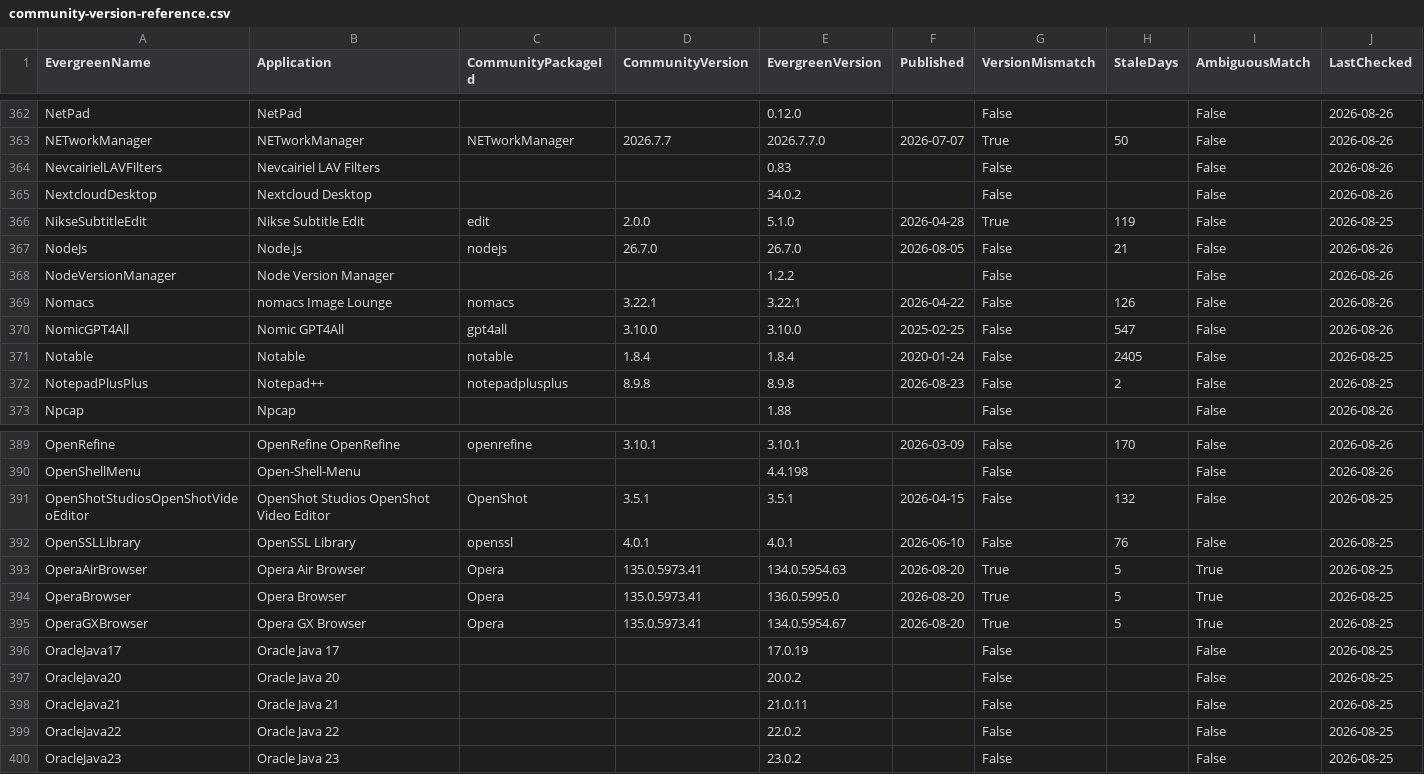
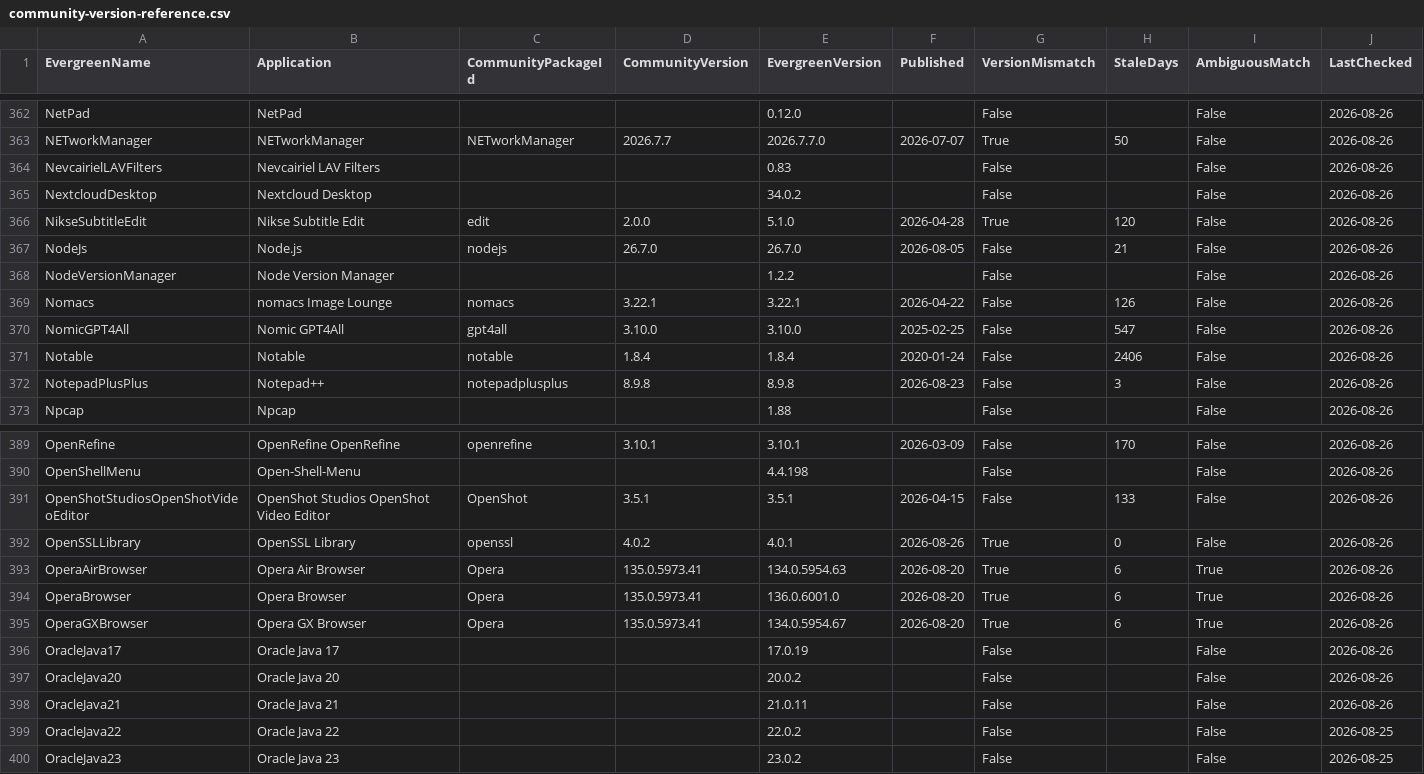
Before and after one commit to patsaindon/chocolatey-packages, a CSV file: prospecting/community-version-reference.csv, drawn as a sheet; only a part is shown, gaps mark what is left out; the diff covers the shown part only.

```diff
--- a/prospecting/community-version-reference.csv
+++ b/prospecting/community-version-reference.csv
@@ -366,2 +366,2 @@
-"NikseSubtitleEdit","Nikse Subtitle Edit","edit","2.0.0","5.1.0","2026-04-28","True","119","False","2026-08-25"
+"NikseSubtitleEdit","Nikse Subtitle Edit","edit","2.0.0","5.1.0","2026-04-28","True","120","False","2026-08-26"
 "NodeJs","Node.js","nodejs","26.7.0","26.7.0","2026-08-05","False","21","False","2026-08-26"
@@ -370,3 +370,3 @@
 "NomicGPT4All","Nomic GPT4All","gpt4all","3.10.0","3.10.0","2025-02-25","False","547","False","2026-08-26"
-"Notable","Notable","notable","1.8.4","1.8.4","2020-01-24","False","2405","False","2026-08-25"
-"NotepadPlusPlus","Notepad++","notepadplusplus","8.9.8","8.9.8","2026-08-23","False","2","False","2026-08-25"
+"Notable","Notable","notable","1.8.4","1.8.4","2020-01-24","False","2406","False","2026-08-26"
+"NotepadPlusPlus","Notepad++","notepadplusplus","8.9.8","8.9.8","2026-08-23","False","3","False","2026-08-26"
@@ -391,9 +391,9 @@
-"OpenShotStudiosOpenShotVideoEditor","OpenShot Studios OpenShot Video Editor","OpenShot","3.5.1","3.5.1","2026-04-15","False","132","False","2026-08-25"
-"OpenSSLLibrary","OpenSSL Library","openssl","4.0.1","4.0.1","2026-06-10","False","76","False","2026-08-25"
-"OperaAirBrowser","Opera Air Browser","Opera","135.0.5973.41","134.0.5954.63","2026-08-20","True","5","True","2026-08-25"
-"OperaBrowser","Opera Browser","Opera","135.0.5973.41","136.0.5995.0","2026-08-20","True","5","True","2026-08-25"
-"OperaGXBrowser","Opera GX Browser","Opera","135.0.5973.41","134.0.5954.67","2026-08-20","True","5","True","2026-08-25"
-"OracleJava17","Oracle Java 17","","","17.0.19","","False","","False","2026-08-25"
-"OracleJava20","Oracle Java 20","","","20.0.2","","False","","False","2026-08-25"
-"OracleJava21","Oracle Java 21","","","21.0.11","","False","","False","2026-08-25"
+"OpenShotStudiosOpenShotVideoEditor","OpenShot Studios OpenShot Video Editor","OpenShot","3.5.1","3.5.1","2026-04-15","False","133","False","2026-08-26"
+"OpenSSLLibrary","OpenSSL Library","openssl","4.0.2","4.0.1","2026-08-26","True","0","False","2026-08-26"
+"OperaAirBrowser","Opera Air Browser","Opera","135.0.5973.41","134.0.5954.63","2026-08-20","True","6","True","2026-08-26"
+"OperaBrowser","Opera Browser","Opera","135.0.5973.41","136.0.6001.0","2026-08-20","True","6","True","2026-08-26"
+"OperaGXBrowser","Opera GX Browser","Opera","135.0.5973.41","134.0.5954.67","2026-08-20","True","6","True","2026-08-26"
+"OracleJava17","Oracle Java 17",,,"17.0.19",,"False",,"False","2026-08-26"
+"OracleJava20","Oracle Java 20",,,"20.0.2",,"False",,"False","2026-08-26"
+"OracleJava21","Oracle Java 21",,,"21.0.11",,"False",,"False","2026-08-26"
 "OracleJava22","Oracle Java 22","","","22.0.2","","False","","False","2026-08-25"
```
Also changed, not shown: 31 edited cells elsewhere in this file.
